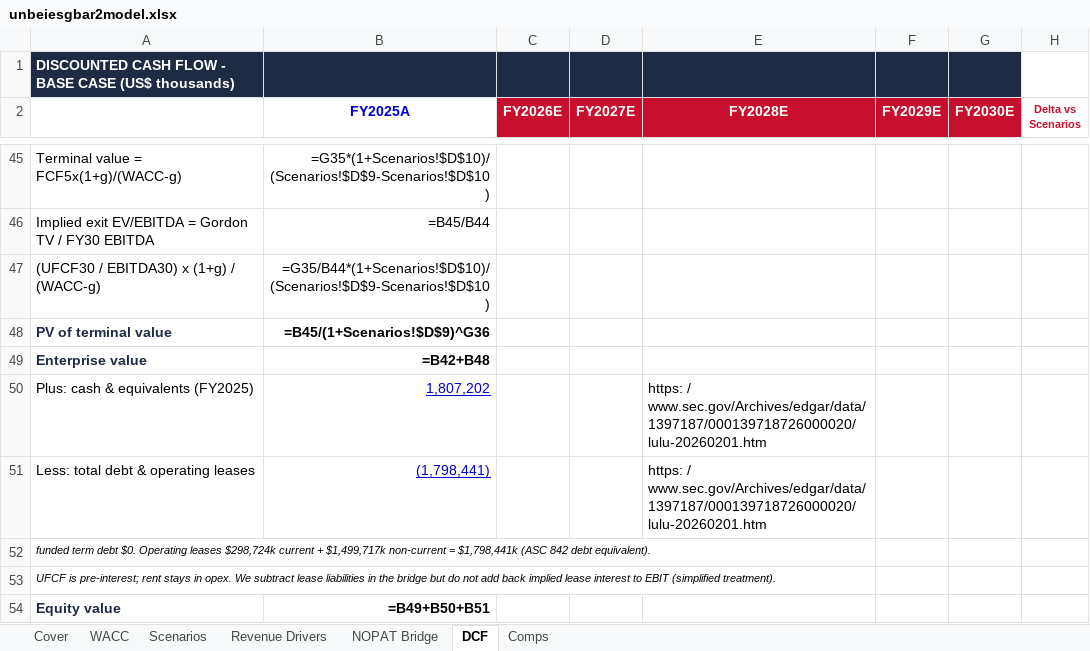
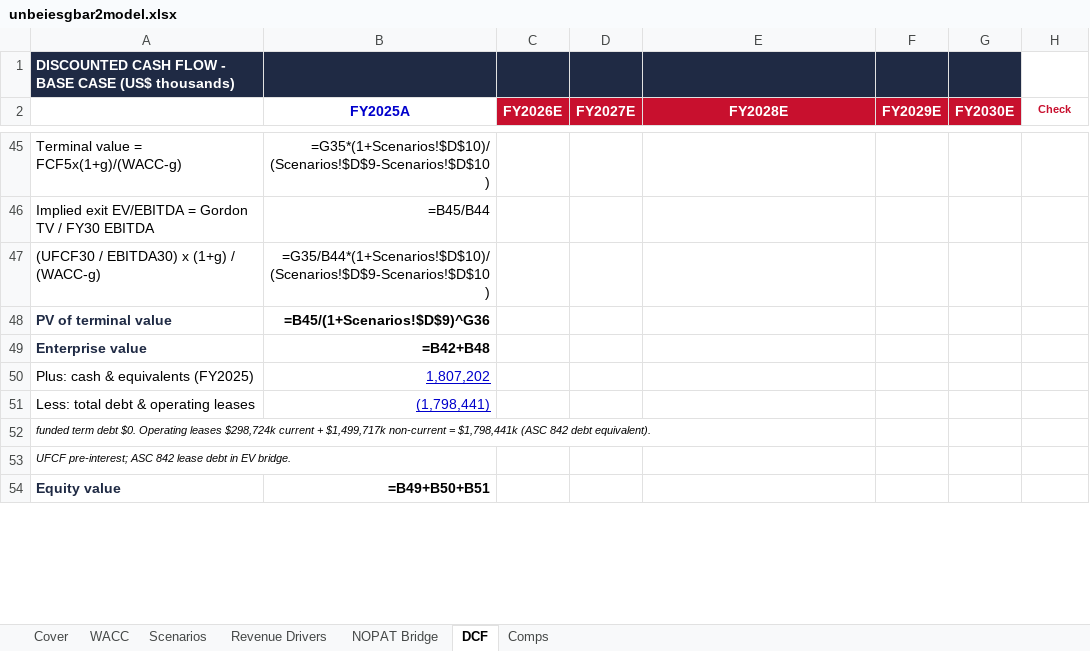
Before and after one commit to vengeanceaiUSC/RM, an Excel workbook: LULU/unbeiesgbar2model.xlsx, sheet DCF, drawn as a sheet; only a part is shown, gaps mark what is left out; values as stored, in another font and other column widths than the file's, no borders; formulas without a stored value are shown as written; the diff covers the shown part only; the diff names each change by its address in the sheet, - before the commit and + after, or states it on an @@ line.

```diff
--- a/LULU/unbeiesgbar2model.xlsx (sheet DCF)
+++ b/LULU/unbeiesgbar2model.xlsx (sheet DCF)
-H2: Delta vs Scenarios
+H2: Check
-E50:E51 (FY2028E): https: / www.sec.gov/Archives/edgar/data/1397187/000139718726000020/lulu-20260201.htm
+E50:E51 (FY2028E): (empty)
-A53: UFCF is pre-interest; rent stays in opex. We subtract lease liabilities in the bridge but do not add back implied lease interest to EBIT (simplified treatment).
+A53: UFCF pre-interest; ASC 842 lease debt in EV bridge.
```
Also changed, not shown: 12 edited cells elsewhere in this sheet, sheet Comps, sheet WACC, sheet Cover, sheet NOPAT Bridge, sheet Revenue Drivers, LULU/unbeiesgbar_final.xlsx, 3 other files.
